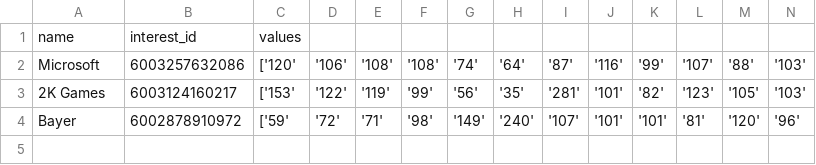
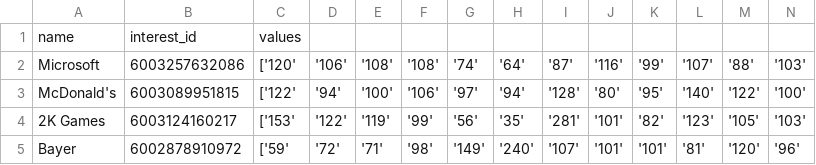
Before and after one commit to yIgorNeves/Midias-Socias, a CSV file: Trabalho Final/snap_csv.csv, drawn as a sheet; only a part is shown; rows hold the shown columns only; the diff names each change by its address in the sheet, - before the commit and + after, or states it on an @@ line.

```diff
--- a/Trabalho Final/snap_csv.csv
+++ b/Trabalho Final/snap_csv.csv
+row 3: McDonald's | 6003089951815 | ['122' | '94' | '100' | '106' | '97' | '94' | '128' | '80' | '95' | '140' | '122' | '100'
```
Also changed, not shown: 7 other files.
